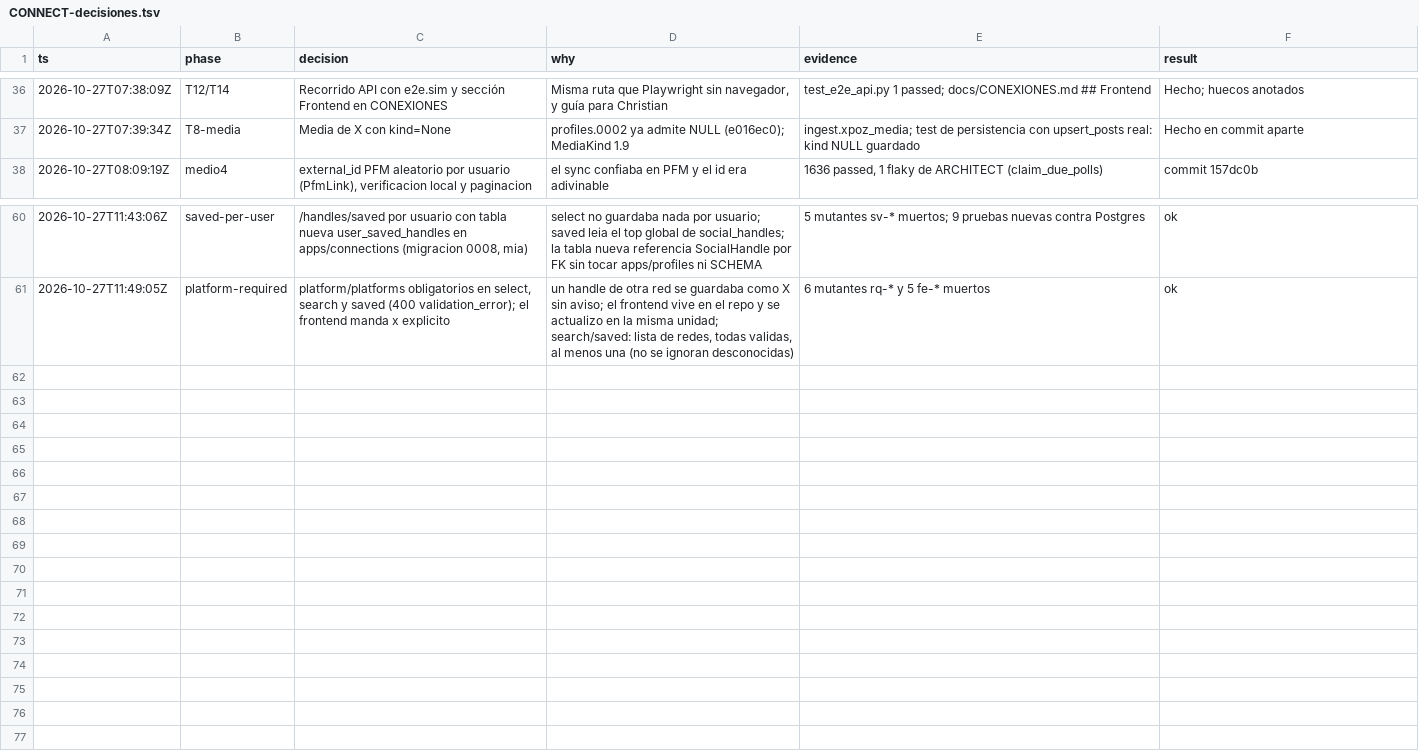
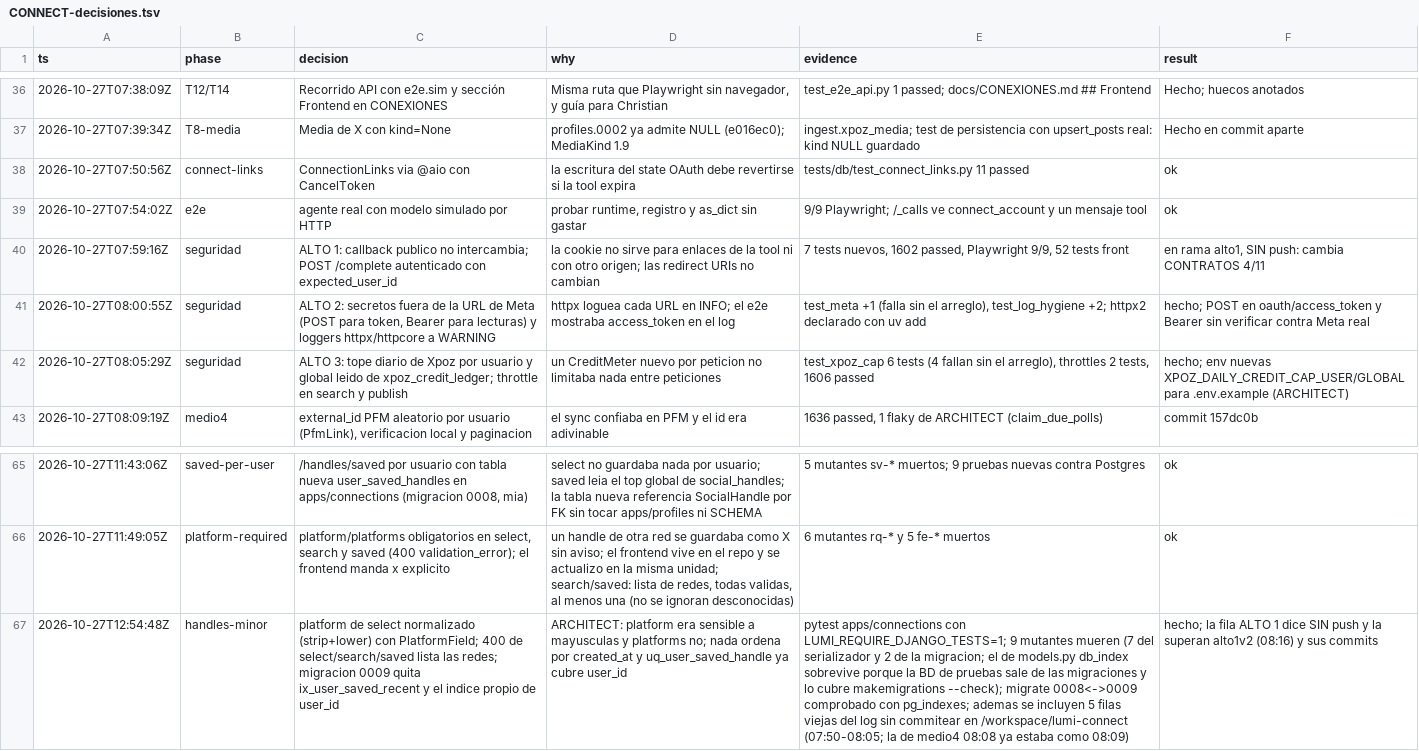
Before and after one commit to Ateh-Ugoji/Lumi-agent, a TSV file: lumi/plan/estado/CONNECT-decisiones.tsv, drawn as a sheet; only a part is shown, gaps mark what is left out; the diff names each change by its address in the sheet, - before the commit and + after, or states it on an @@ line.

Commit message:
connections: select normalizes platform like platforms, every 400 lists the valid networks; migration 0009 drops ix_user_saved_recent and the user_id index

```diff
--- a/lumi/plan/estado/CONNECT-decisiones.tsv
+++ b/lumi/plan/estado/CONNECT-decisiones.tsv
+row 38: 2026-10-27T07:50:56Z | connect-links | ConnectionLinks via @aio con CancelToken | la escritura del state OAuth debe revertirse si la tool expira | tests/db/test_connect_links.py 11 passed | ok
+row 39: 2026-10-27T07:54:02Z | e2e | agente real con modelo simulado por HTTP | probar runtime, registro y as_dict sin gastar | 9/9 Playwright; /_calls ve connect_account y un mensaje tool | ok
+row 40: 2026-10-27T07:59:16Z | seguridad | ALTO 1: callback publico no intercambia; POST /complete autenticado con expected_user_id | la cookie no sirve para enlaces de la tool ni con otro origen; las redirect URIs no cambian | 7 tests nuevos, 1602 passed, Playwright 9/9, 52 tests front | en rama alto1, SIN push: cambia CONTRATOS 4/11
+row 41: 2026-10-27T08:00:55Z | seguridad | ALTO 2: secretos fuera de la URL de Meta (POST para token, Bearer para lecturas) y loggers httpx/httpcore a WARNING | httpx loguea cada URL en INFO; el e2e mostraba access_token en el log | test_meta +1 (falla sin el arreglo), test_log_hygiene +2; httpx2 declarado con uv add | hecho; POST en oauth/access_token y Bearer sin verificar contra Meta real
+row 42: 2026-10-27T08:05:29Z | seguridad | ALTO 3: tope diario de Xpoz por usuario y global leido de xpoz_credit_ledger; throttle en search y publish | un CreditMeter nuevo por peticion no limitaba nada entre peticiones | test_xpoz_cap 6 tests (4 fallan sin el arreglo), throttles 2 tests, 1606 passed | hecho; env nuevas XPOZ_DAILY_CREDIT_CAP_USER/GLOBAL para .env.example (ARCHITECT)
+row 67: 2026-10-27T12:54:48Z | handles-minor | platform de select normalizado (strip+lower) con PlatformField; 400 de select/search/saved lista las redes; migracion 0009 quita ix_user_saved_recent y el indice propio de user_id | ARCHITECT: platform era sensible a mayusculas y platforms no; nada ordena por created_at y uq_user_saved_handle ya cubre user_id | pytest apps/connections con LUMI_REQUIRE_DJANGO_TESTS=1; 9 mutantes mueren (7 del serializador y 2 de la migracion; el de models.py db_index sobrevive porque la BD de pruebas sale de las migraciones y lo cubre makemigrations --check); migrate 0008<->0009 comprobado con pg_indexes; ademas se incluyen 5 filas viejas del log sin commitear en /workspace/lumi-connect (07:50-08:05; la de medio4 08:08 ya estaba como 08:09) | hecho; la fila ALTO 1 dice SIN push y la superan alto1v2 (08:16) y sus commits
```
Also changed, not shown: 6 other files.
